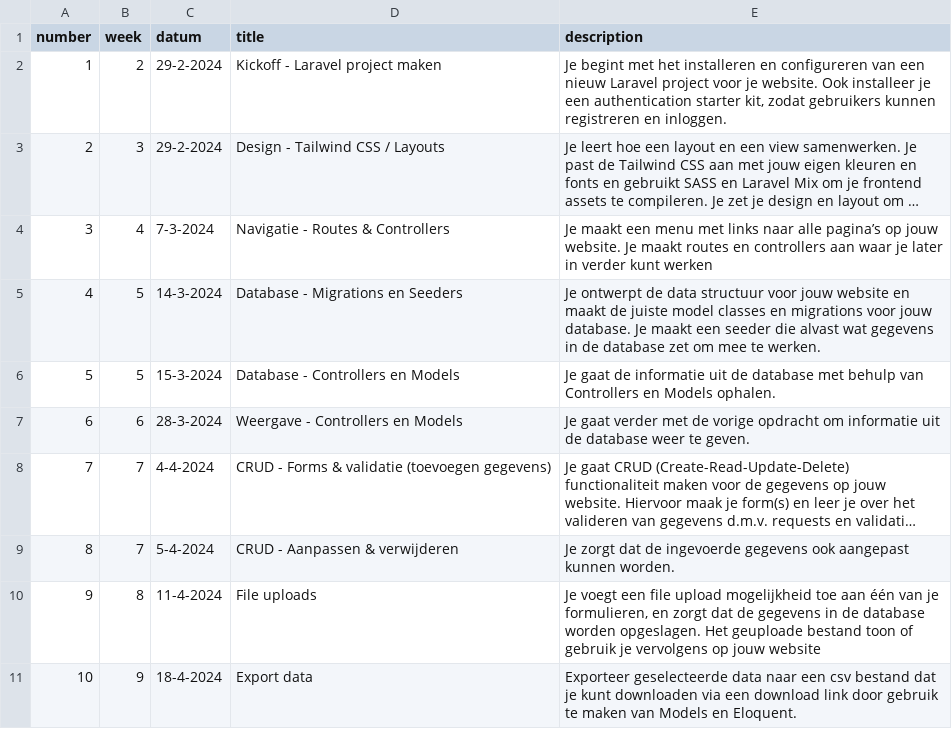
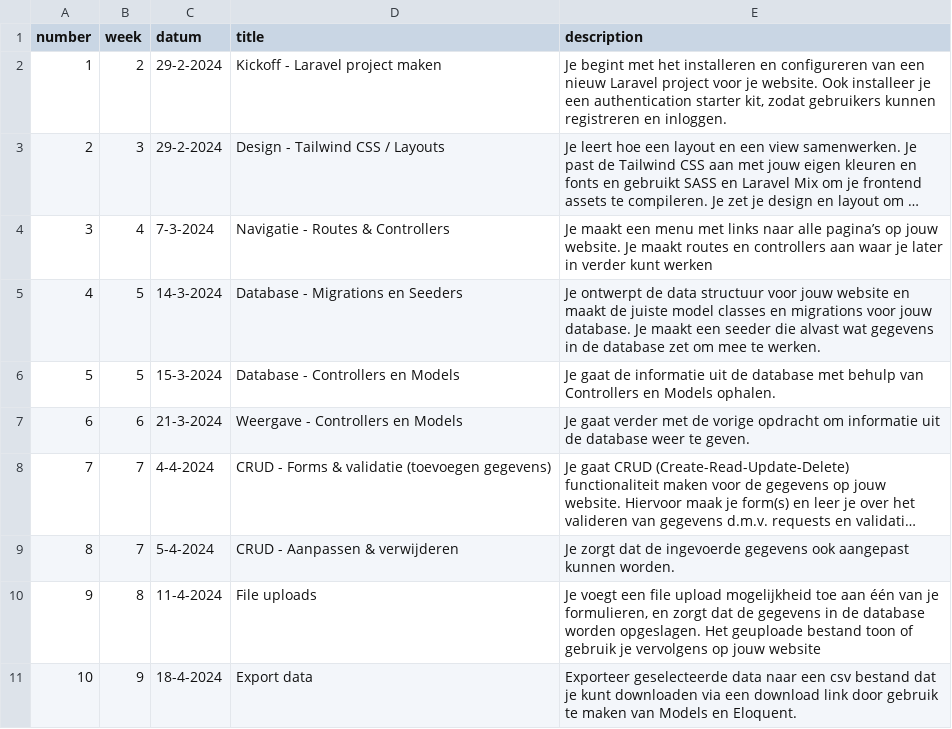
Before and after one commit to jheidebrink-ma/m7prog_opdrachtensite, a CSV file: _data/lessons.csv, drawn as a sheet; long unchanged cells end in …; the diff names each change by its address in the sheet, - before the commit and + after, or states it on an @@ line.

Commit message:
Lesson datees according to the planning

```diff
--- a/_data/lessons.csv
+++ b/_data/lessons.csv
-C7 (datum): 28-3-2024
+C7 (datum): 21-3-2024
```
